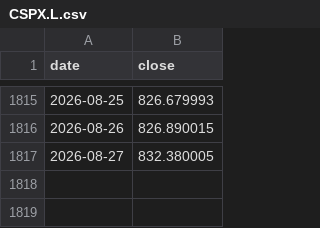
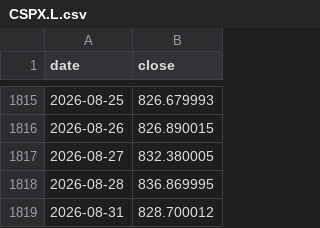
Before and after one commit to whyhuy/portfolio_tracker, a CSV file: data/prices/CSPX.L.csv, drawn as a sheet; only a part is shown, gaps mark what is left out.

```diff
--- a/data/prices/CSPX.L.csv
+++ b/data/prices/CSPX.L.csv
@@ -1817 +1817,3 @@ date,close
 2026-08-27,832.380005
+2026-08-28,836.869995
+2026-08-31,828.700012
```
Also changed, not shown: data/portfolio_history.csv, data/prices/CEG.csv, 28 other files.
